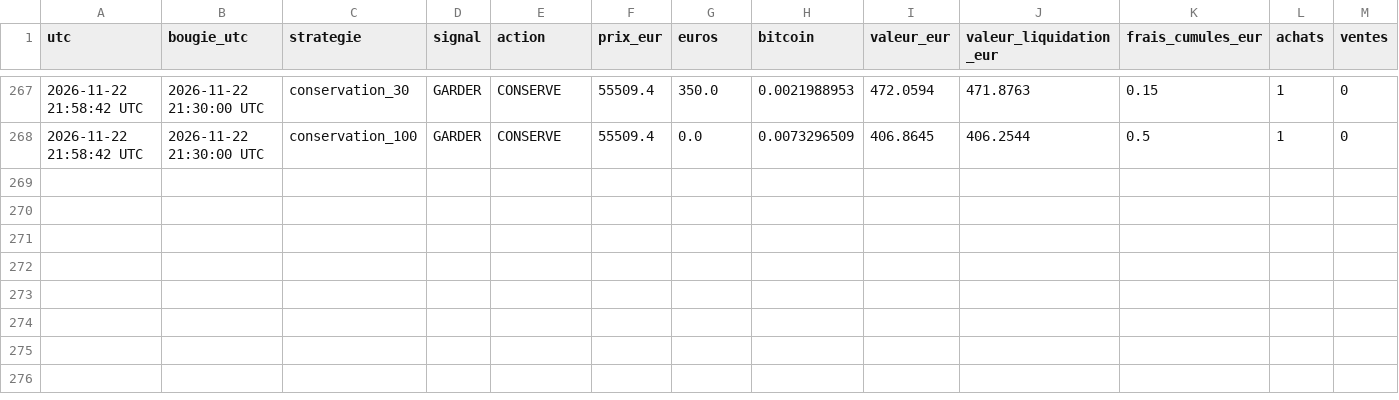
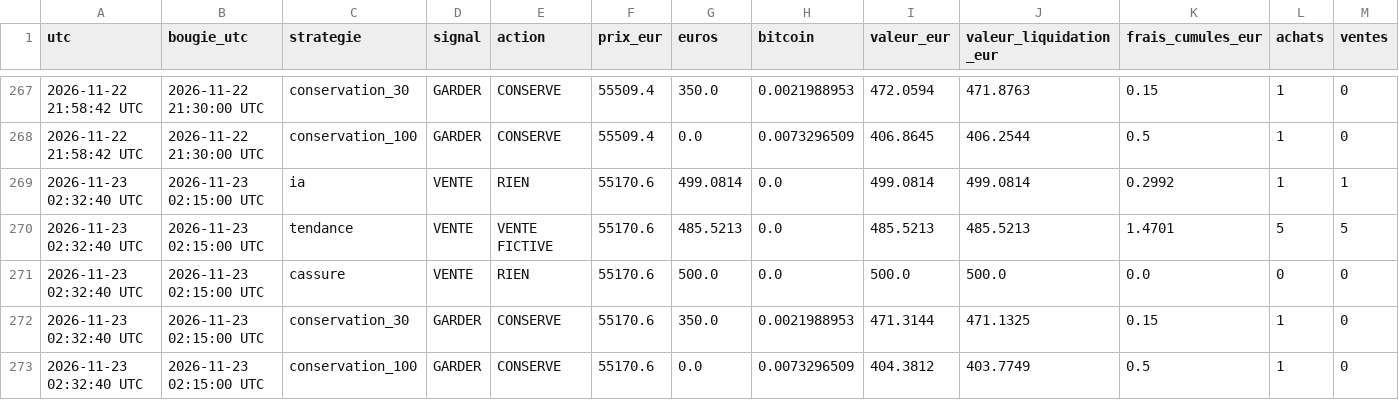
Before and after one commit to lgiuntacharrier-gif/trainglot-ia-24h, a CSV file: journal_robot_24_7.csv, drawn as a sheet; only a part is shown, gaps mark what is left out; rows hold the shown columns only; the diff names each change by its address in the sheet, - before the commit and + after, or states it on an @@ line.

```diff
--- a/journal_robot_24_7.csv
+++ b/journal_robot_24_7.csv
+row 269: 2026-11-23 02:32:40 UTC | 2026-11-23 02:15:00 UTC | ia | VENTE | RIEN | 55170.6 | 499.0814 | 0.0 | 499.0814 | 499.0814 | 0.2992 | 1 | 1
+row 270: 2026-11-23 02:32:40 UTC | 2026-11-23 02:15:00 UTC | tendance | VENTE | VENTE FICTIVE | 55170.6 | 485.5213 | 0.0 | 485.5213 | 485.5213 | 1.4701 | 5 | 5
+row 271: 2026-11-23 02:32:40 UTC | 2026-11-23 02:15:00 UTC | cassure | VENTE | RIEN | 55170.6 | 500.0 | 0.0 | 500.0 | 500.0 | 0.0 | 0 | 0
+row 272: 2026-11-23 02:32:40 UTC | 2026-11-23 02:15:00 UTC | conservation_30 | GARDER | CONSERVE | 55170.6 | 350.0 | 0.0021988953 | 471.3144 | 471.1325 | 0.15 | 1 | 0
+row 273: 2026-11-23 02:32:40 UTC | 2026-11-23 02:15:00 UTC | conservation_100 | GARDER | CONSERVE | 55170.6 | 0.0 | 0.0073296509 | 404.3812 | 403.7749 | 0.5 | 1 | 0
```
Also changed, not shown: historique_bougies_15min.csv, 2 other files.
